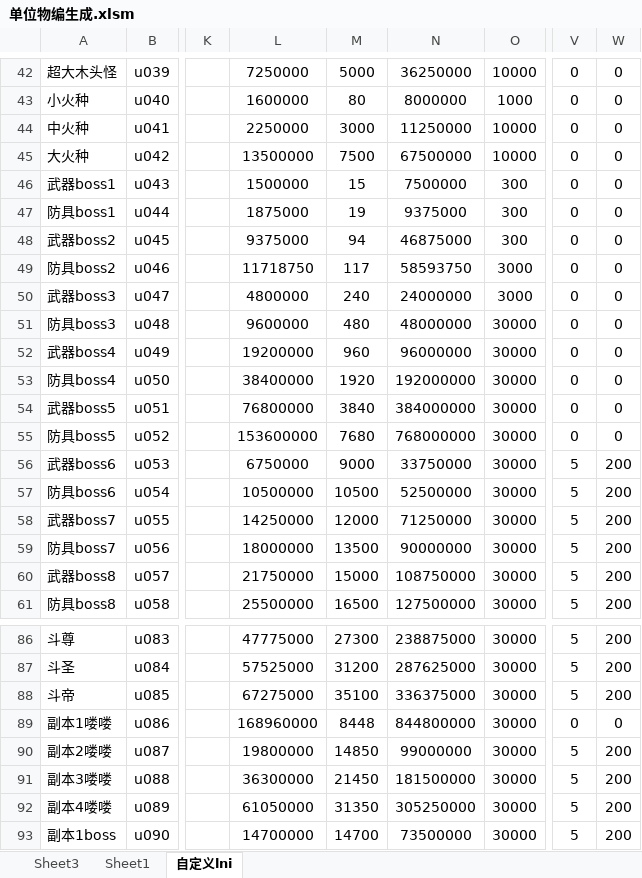
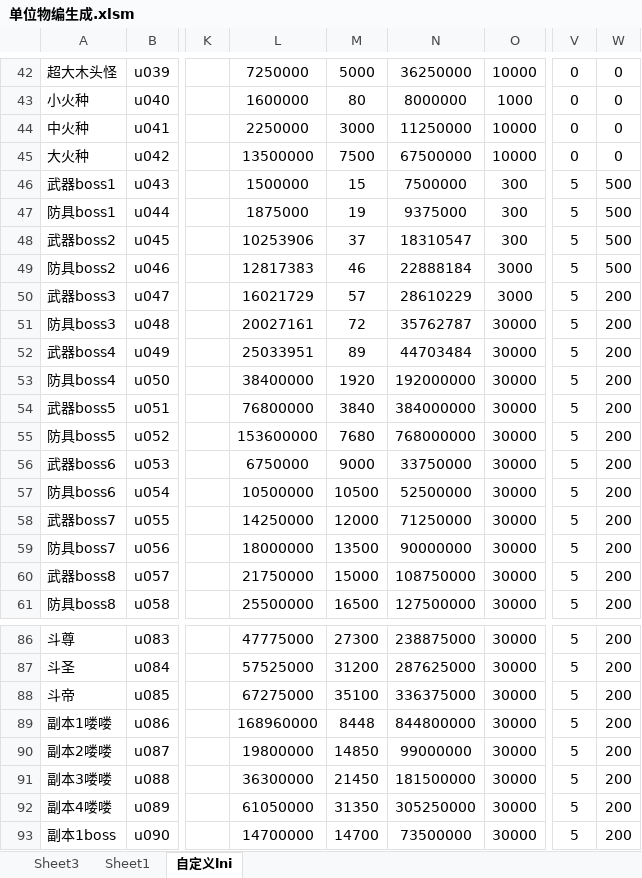
Before and after one commit to jeffworkflow/muban_defence, an Excel workbook: map/table/单位物编生成.xlsm, sheet 自定义lni, drawn as a sheet; only a part is shown, gaps mark what is left out; values as stored, in another font and other column widths than the file's, no borders; conditional formats not drawn; the diff covers the shown part only; the diff names each change by its address in the sheet, - before the commit and + after, or states it on an @@ line.

```diff
--- a/map/table/单位物编生成.xlsm (sheet 自定义lni)
+++ b/map/table/单位物编生成.xlsm (sheet 自定义lni)
-V46:V55: 0
+V46:V55: 5
-W46:W49: 0
+W46:W49: 500
-L48: 9375000
+L48: 10253906
-M48: 94
+M48: 37
-N48: 46875000
+N48: 18310547
-L49: 11718750
+L49: 12817383
-M49: 117
+M49: 46
-N49: 58593750
+N49: 22888184
-L50: 4800000
+L50: 16021729
-M50: 240
+M50: 57
-N50: 24000000
+N50: 28610229
-W50:W55: 0
+W50:W55: 200
-L51: 9600000
+L51: 20027161
-M51: 480
+M51: 72
-N51: 48000000
+N51: 35762787
-L52: 19200000
+L52: 25033951
-M52: 960
+M52: 89
-N52: 96000000
+N52: 44703484
-V89: 0
+V89: 5
-W89: 0
+W89: 200
```
Also changed, not shown: 15 edited cells elsewhere in this sheet, 10 other files.
